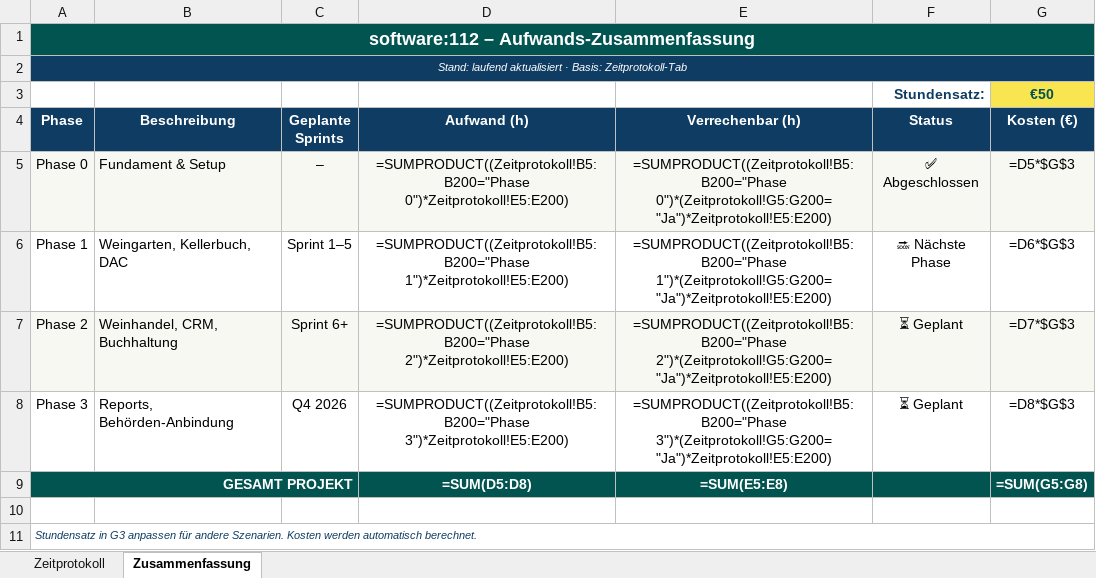
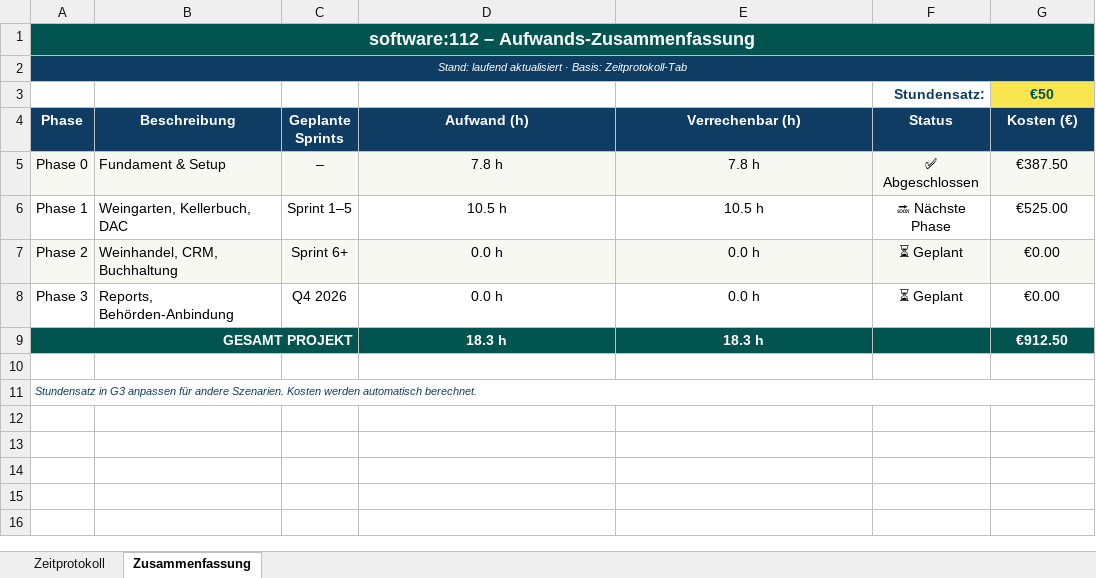
Before and after one commit to jtvoehringer/software112, an Excel workbook: software112_Zeiterfassung.xlsx, sheet Zusammenfassung, drawn as a sheet; values as stored, in another font and other column widths than the file's, no borders; formulas without a stored value are shown as written; the diff names each change by its address in the sheet, - before the commit and + after, or states it on an @@ line.

```diff
--- a/software112_Zeiterfassung.xlsx (sheet Zusammenfassung)
+++ b/software112_Zeiterfassung.xlsx (sheet Zusammenfassung)
-B1:G1 fill: none
+B1:G1 fill: #025450
-B2:G2 fill: none
+B2:G2 fill: #0E3C62
-D5 (Aufwand (h)): =SUMPRODUCT((Zeitprotokoll!B5:B200="Phase 0")*Zeitprotokoll!E5:E200)
+D5 (Aufwand (h)): 7.8 h
-E5 (Verrechenbar (h)): =SUMPRODUCT((Zeitprotokoll!B5:B200="Phase 0")*(Zeitprotokoll!G5:G200="Ja")*Zeitprotokoll!E5:E200)
+E5 (Verrechenbar (h)): 7.8 h
-G5 (Kosten (€)): =D5*$G$3
+G5 (Kosten (€)): €387.50
-D6 (Aufwand (h)): =SUMPRODUCT((Zeitprotokoll!B5:B200="Phase 1")*Zeitprotokoll!E5:E200)
+D6 (Aufwand (h)): 10.5 h
-E6 (Verrechenbar (h)): =SUMPRODUCT((Zeitprotokoll!B5:B200="Phase 1")*(Zeitprotokoll!G5:G200="Ja")*Zeitprotokoll!E5:E200)
+E6 (Verrechenbar (h)): 10.5 h
-G6 (Kosten (€)): =D6*$G$3
+G6 (Kosten (€)): €525.00
-D7 (Aufwand (h)): =SUMPRODUCT((Zeitprotokoll!B5:B200="Phase 2")*Zeitprotokoll!E5:E200)
+D7 (Aufwand (h)): 0.0 h
-E7 (Verrechenbar (h)): =SUMPRODUCT((Zeitprotokoll!B5:B200="Phase 2")*(Zeitprotokoll!G5:G200="Ja")*Zeitprotokoll!E5:E200)
+E7 (Verrechenbar (h)): 0.0 h
-G7 (Kosten (€)): =D7*$G$3
+G7 (Kosten (€)): €0.00
-D8 (Aufwand (h)): =SUMPRODUCT((Zeitprotokoll!B5:B200="Phase 3")*Zeitprotokoll!E5:E200)
+D8 (Aufwand (h)): 0.0 h
-E8 (Verrechenbar (h)): =SUMPRODUCT((Zeitprotokoll!B5:B200="Phase 3")*(Zeitprotokoll!G5:G200="Ja")*Zeitprotokoll!E5:E200)
+E8 (Verrechenbar (h)): 0.0 h
-G8 (Kosten (€)): =D8*$G$3
+G8 (Kosten (€)): €0.00
-B9:C9 fill: none
+B9:C9 fill: #025450
-D9 (Aufwand (h)): =SUM(D5:D8)
+D9 (Aufwand (h)): 18.3 h
-E9 (Verrechenbar (h)): =SUM(E5:E8)
+E9 (Verrechenbar (h)): 18.3 h
-G9 (Kosten (€)): =SUM(G5:G8)
+G9 (Kosten (€)): €912.50
```
Also changed, not shown: sheet Zeitprotokoll, 3 other files.
